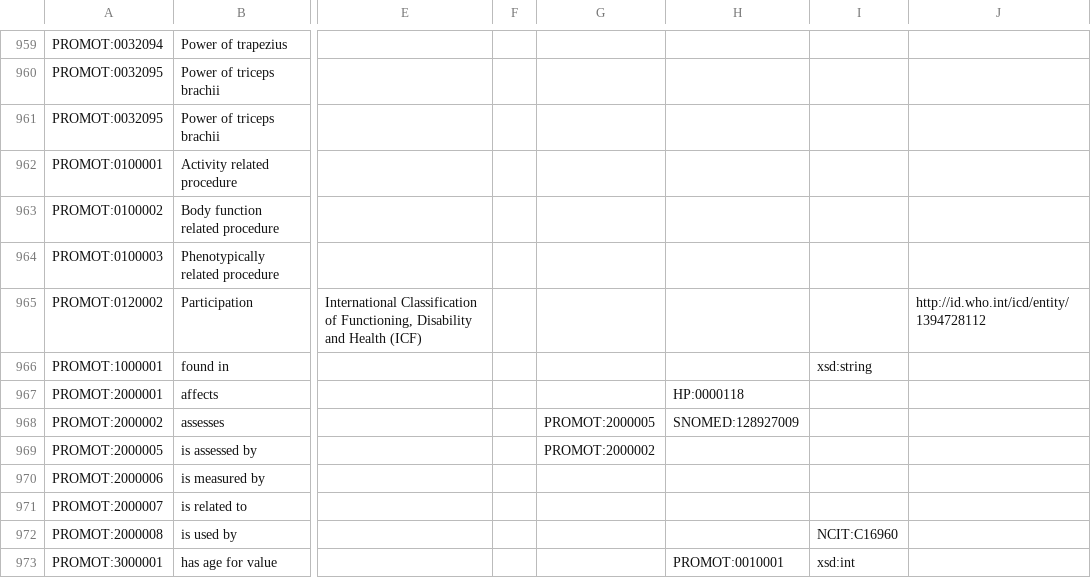
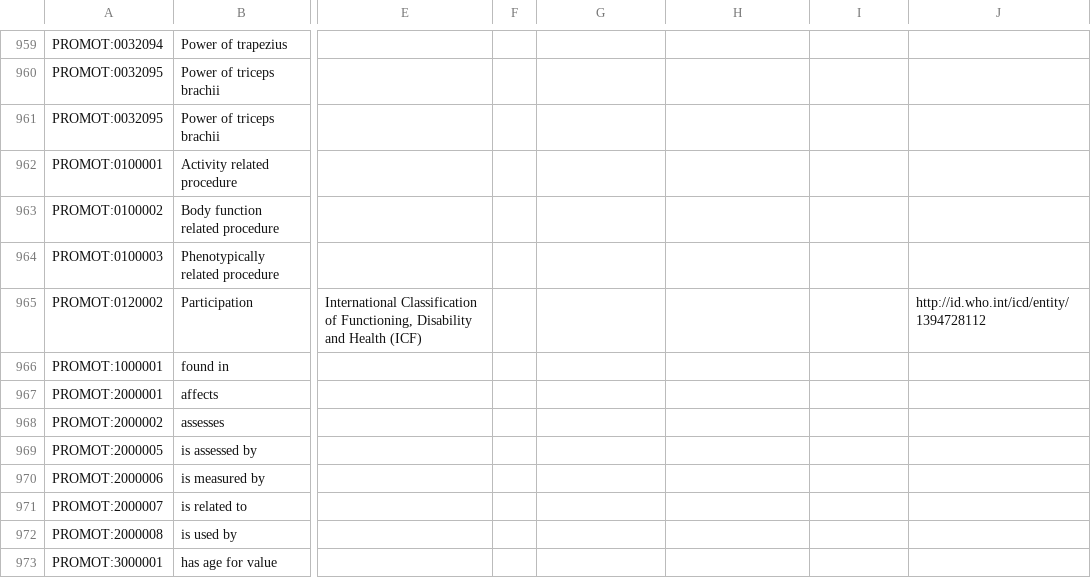
Before and after one commit to JuPoIm/promot, a TSV file: src/templates/promot-component-auto-en.tsv, drawn as a sheet; only a part is shown, gaps mark what is left out; the diff covers the shown part only; the diff names each change by its address in the sheet, - before the commit and + after, or states it on an @@ line.

```diff
--- a/src/templates/promot-component-auto-en.tsv
+++ b/src/templates/promot-component-auto-en.tsv
-I966: xsd:string
+I966: (empty)
-H967: HP:0000118
+H967: (empty)
-G968: PROMOT:2000005
+G968: (empty)
-H968: SNOMED:128927009
+H968: (empty)
-G969: PROMOT:2000002
+G969: (empty)
-I972: NCIT:C16960
+I972: (empty)
-H973: PROMOT:0010001
+H973: (empty)
-I973: xsd:int
+I973: (empty)
```
Also changed, not shown: 1 removed row and 21 edited cells elsewhere in this file, src/data/promot/axioms_statements.tsv, src/templates/promot-component-base-en.tsv, 35 other files.
